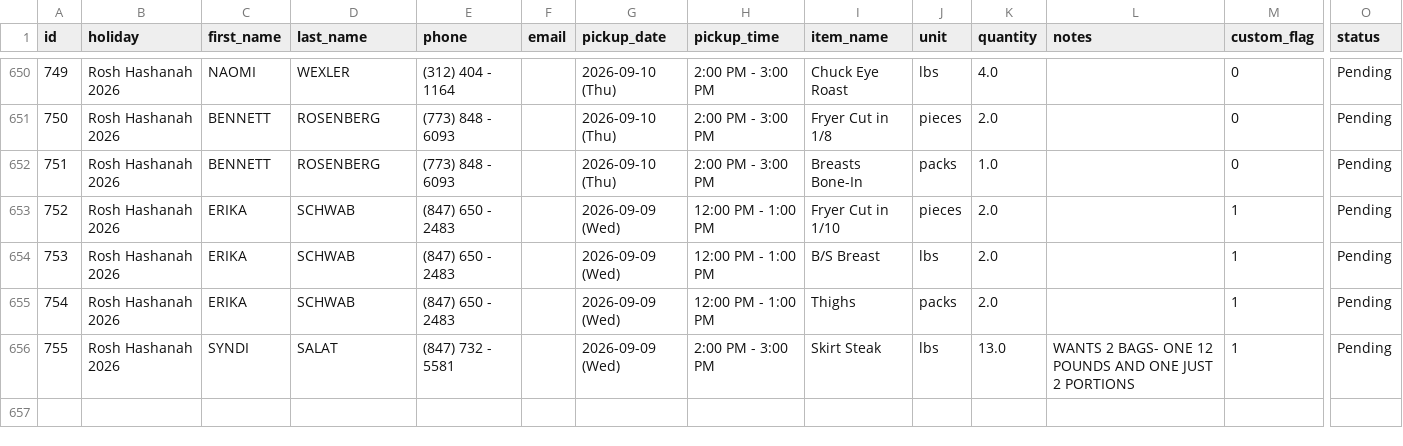
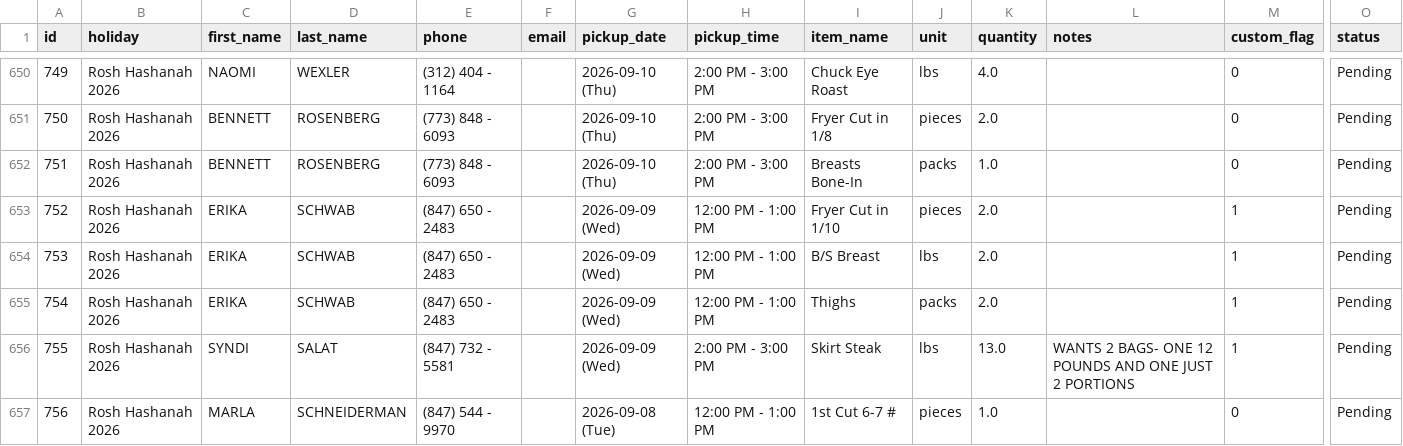
Before and after one commit to shaevitzmarket/holiday-orders, a CSV file: orders.csv, drawn as a sheet; only a part is shown, gaps mark what is left out; rows hold the shown columns only; the diff names each change by its address in the sheet, - before the commit and + after, or states it on an @@ line.

Commit message:
Add order for MARLA SCHNEIDERMAN

```diff
--- a/orders.csv
+++ b/orders.csv
+row 657: 756 | Rosh Hashanah 2026 | MARLA | SCHNEIDERMAN | (847) 544 - 9970 |  | 2026-09-08 (Tue) | 12:00 PM - 1:00 PM | 1st Cut 6-7 # | pieces | 1.0 |  | 0 | Pending
```
